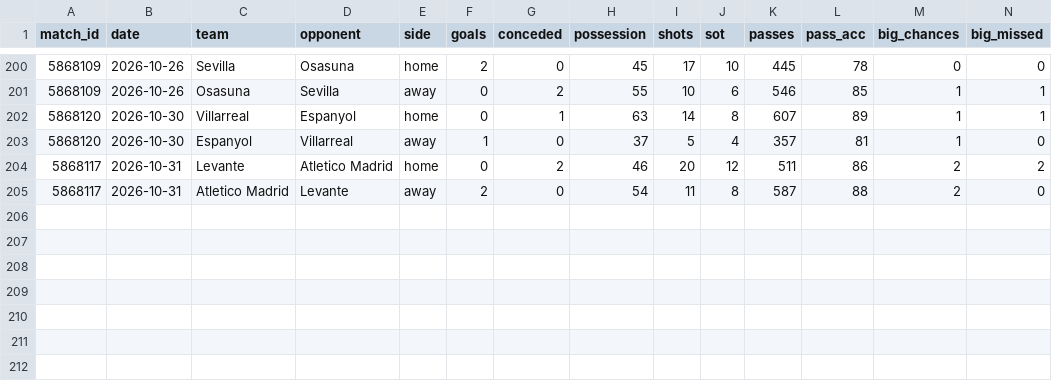
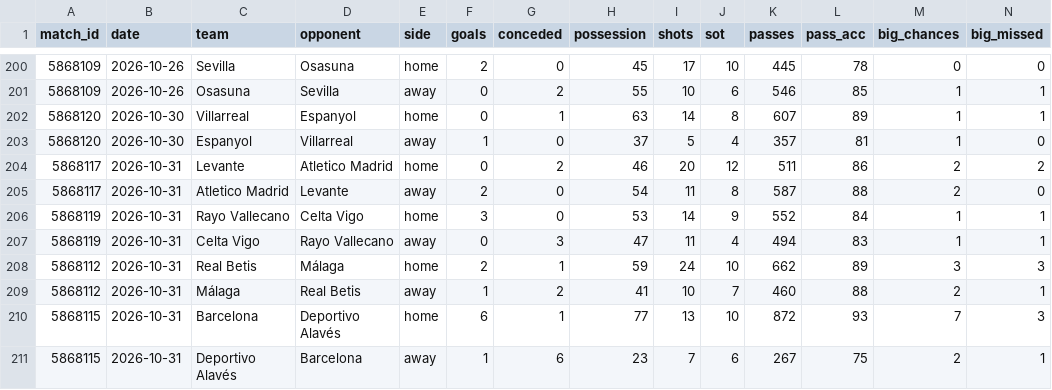
Before and after one commit to RShiri/XLALIGA, a CSV file: laliga_dashboard/database/team_match_stats.csv, drawn as a sheet; only a part is shown, gaps mark what is left out; rows hold the shown columns only; the diff names each change by its address in the sheet, - before the commit and + after, or states it on an @@ line.

```diff
--- a/laliga_dashboard/database/team_match_stats.csv
+++ b/laliga_dashboard/database/team_match_stats.csv
+row 206: 5868119 | 2026-10-31 | Rayo Vallecano | Celta Vigo | home | 3 | 0 | 53 | 14 | 9 | 552 | 84 | 1 | 1
+row 207: 5868119 | 2026-10-31 | Celta Vigo | Rayo Vallecano | away | 0 | 3 | 47 | 11 | 4 | 494 | 83 | 1 | 1
+row 208: 5868112 | 2026-10-31 | Real Betis | Málaga | home | 2 | 1 | 59 | 24 | 10 | 662 | 89 | 3 | 3
+row 209: 5868112 | 2026-10-31 | Málaga | Real Betis | away | 1 | 2 | 41 | 10 | 7 | 460 | 88 | 2 | 1
+row 210: 5868115 | 2026-10-31 | Barcelona | Deportivo Alavés | home | 6 | 1 | 77 | 13 | 10 | 872 | 93 | 7 | 3
+row 211: 5868115 | 2026-10-31 | Deportivo Alavés | Barcelona | away | 1 | 6 | 23 | 7 | 6 | 267 | 75 | 2 | 1
```
Also changed, not shown: laliga_dashboard/database/players.csv, laliga_dashboard/database/results.csv, 27 other files.
